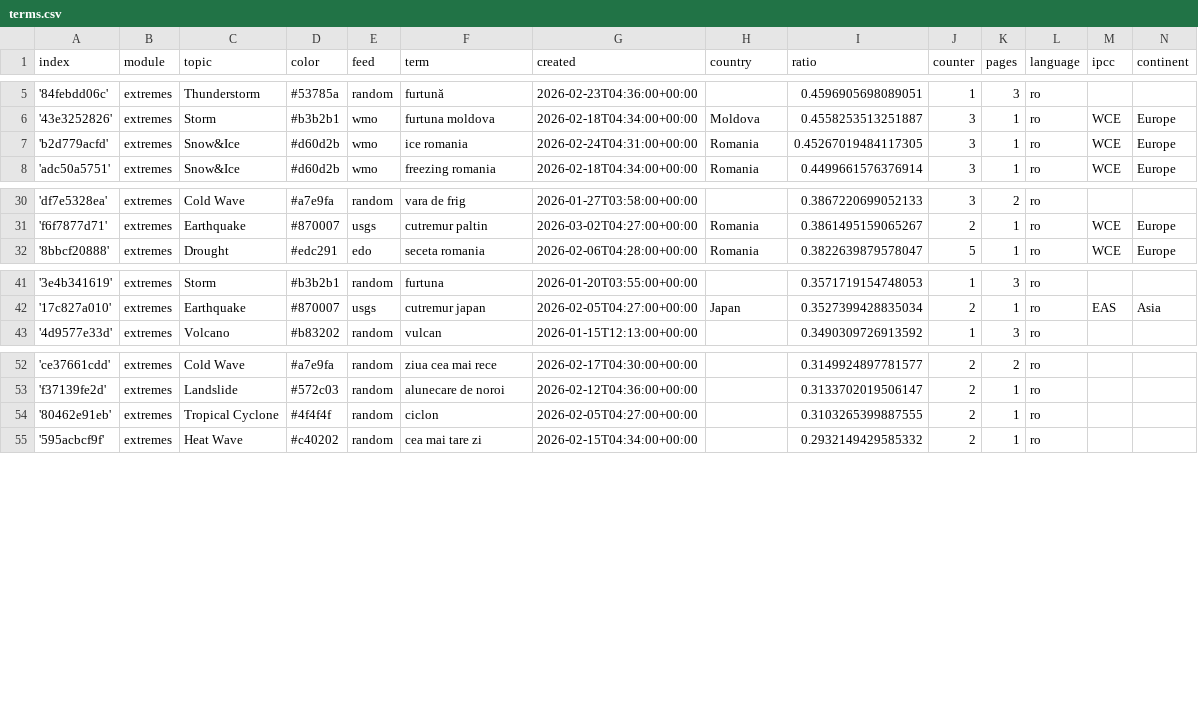
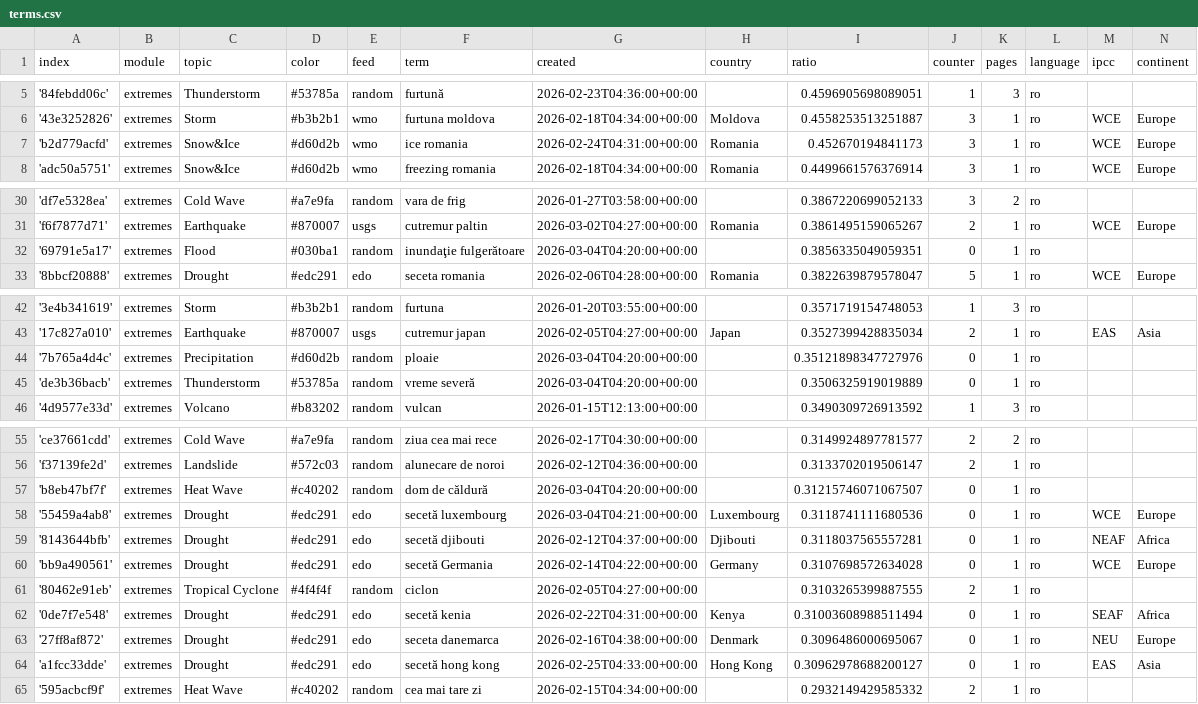
Before and after one commit to TinoH91news/romanianExtremes, a CSV file: terms.csv, drawn as a sheet; only a part is shown, gaps mark what is left out; the diff covers the shown part only.

Commit message:
Commit from GitHub Actions (import:0.0)

```diff
--- a/terms.csv
+++ b/terms.csv
@@ -6,3 +6,3 @@ index,module,topic,color,feed,term,created,country,ratio,counter,pages,language,
 '43e3252826',extremes,Storm,#b3b2b1,wmo,furtuna moldova,2026-02-18T04:34:00+00:00,Moldova,0.4558253513251887,3,1,ro,WCE,Europe
-'b2d779acfd',extremes,Snow&Ice,#d60d2b,wmo,ice romania,2026-02-24T04:31:00+00:00,Romania,0.45267019484117305,3,1,ro,WCE,Europe
+'b2d779acfd',extremes,Snow&Ice,#d60d2b,wmo,ice romania,2026-02-24T04:31:00+00:00,Romania,0.452670194841173,3,1,ro,WCE,Europe
 'adc50a5751',extremes,Snow&Ice,#d60d2b,wmo,freezing romania,2026-02-18T04:34:00+00:00,Romania,0.4499661576376914,3,1,ro,WCE,Europe
@@ -31,2 +31,3 @@ index,module,topic,color,feed,term,created,country,ratio,counter,pages,language,
 'f6f7877d71',extremes,Earthquake,#870007,usgs,cutremur paltin,2026-03-02T04:27:00+00:00,Romania,0.3861495159065267,2,1,ro,WCE,Europe
+'69791e5a17',extremes,Flood,#030ba1,random,inundaţie fulgerătoare,2026-03-04T04:20:00+00:00,,0.3856335049059351,0,1,ro,,
 '8bbcf20888',extremes,Drought,#edc291,edo,seceta romania,2026-02-06T04:28:00+00:00,Romania,0.3822639879578047,5,1,ro,WCE,Europe
@@ -42,2 +43,4 @@ index,module,topic,color,feed,term,created,country,ratio,counter,pages,language,
 '17c827a010',extremes,Earthquake,#870007,usgs,cutremur japan,2026-02-05T04:27:00+00:00,Japan,0.3527399428835034,2,1,ro,EAS,Asia
+'7b765a4d4c',extremes,Precipitation,#d60d2b,random,ploaie,2026-03-04T04:20:00+00:00,,0.35121898347727976,0,1,ro,,
+'de3b36bacb',extremes,Thunderstorm,#53785a,random,vreme severă,2026-03-04T04:20:00+00:00,,0.3506325919019889,0,1,ro,,
 '4d9577e33d',extremes,Volcano,#b83202,random,vulcan,2026-01-15T12:13:00+00:00,,0.3490309726913592,1,3,ro,,
@@ -53,3 +56,10 @@ index,module,topic,color,feed,term,created,country,ratio,counter,pages,language,
 'f37139fe2d',extremes,Landslide,#572c03,random,alunecare de noroi,2026-02-12T04:36:00+00:00,,0.3133702019506147,2,1,ro,,
+'b8eb47bf7f',extremes,Heat Wave,#c40202,random,dom de căldură,2026-03-04T04:20:00+00:00,,0.31215746071067507,0,1,ro,,
+'55459a4ab8',extremes,Drought,#edc291,edo,secetă luxembourg,2026-03-04T04:21:00+00:00,Luxembourg,0.3118741111680536,0,1,ro,WCE,Europe
+'8143644bfb',extremes,Drought,#edc291,edo,secetă djibouti,2026-02-12T04:37:00+00:00,Djibouti,0.3118037565557281,0,1,ro,NEAF,Africa
+'bb9a490561',extremes,Drought,#edc291,edo,secetă Germania,2026-02-14T04:22:00+00:00,Germany,0.3107698572634028,0,1,ro,WCE,Europe
 '80462e91eb',extremes,Tropical Cyclone,#4f4f4f,random,ciclon,2026-02-05T04:27:00+00:00,,0.3103265399887555,2,1,ro,,
+'0de7f7e548',extremes,Drought,#edc291,edo,secetă kenia,2026-02-22T04:31:00+00:00,Kenya,0.31003608988511494,0,1,ro,SEAF,Africa
+'27ff8af872',extremes,Drought,#edc291,edo,seceta danemarca,2026-02-16T04:38:00+00:00,Denmark,0.3096486000695067,0,1,ro,NEU,Europe
+'a1fcc33dde',extremes,Drought,#edc291,edo,secetă hong kong,2026-02-25T04:33:00+00:00,Hong Kong,0.30962978688200127,0,1,ro,EAS,Asia
 '595acbcf9f',extremes,Heat Wave,#c40202,random,cea mai tare zi,2026-02-15T04:34:00+00:00,,0.2932149429585332,2,1,ro,,
```
Also changed, not shown: 4 edited cells elsewhere in this file.
